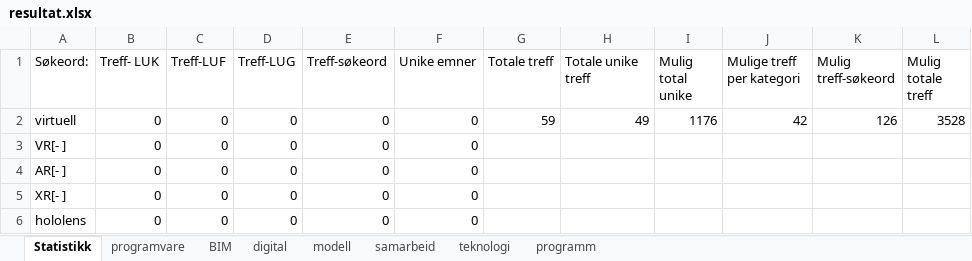
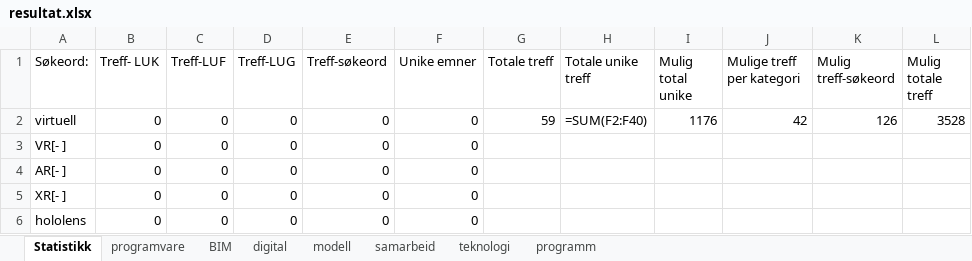
Before and after one commit to stianfuru/DIKU, an Excel workbook: resultat.xlsx, sheet Statistikk, drawn as a sheet; only a part is shown; values as stored, in another font and other column widths than the file's, no borders; formulas without a stored value are shown as written; charts and pictures not drawn; the diff names each change by its address in the sheet, - before the commit and + after, or states it on an @@ line.

```diff
--- a/resultat.xlsx (sheet Statistikk)
+++ b/resultat.xlsx (sheet Statistikk)
-H2 (Totale unike treff): 49
+H2 (Totale unike treff): =SUM(F2:F40)
```
Also changed, not shown: charts or pictures, 2 other files.
